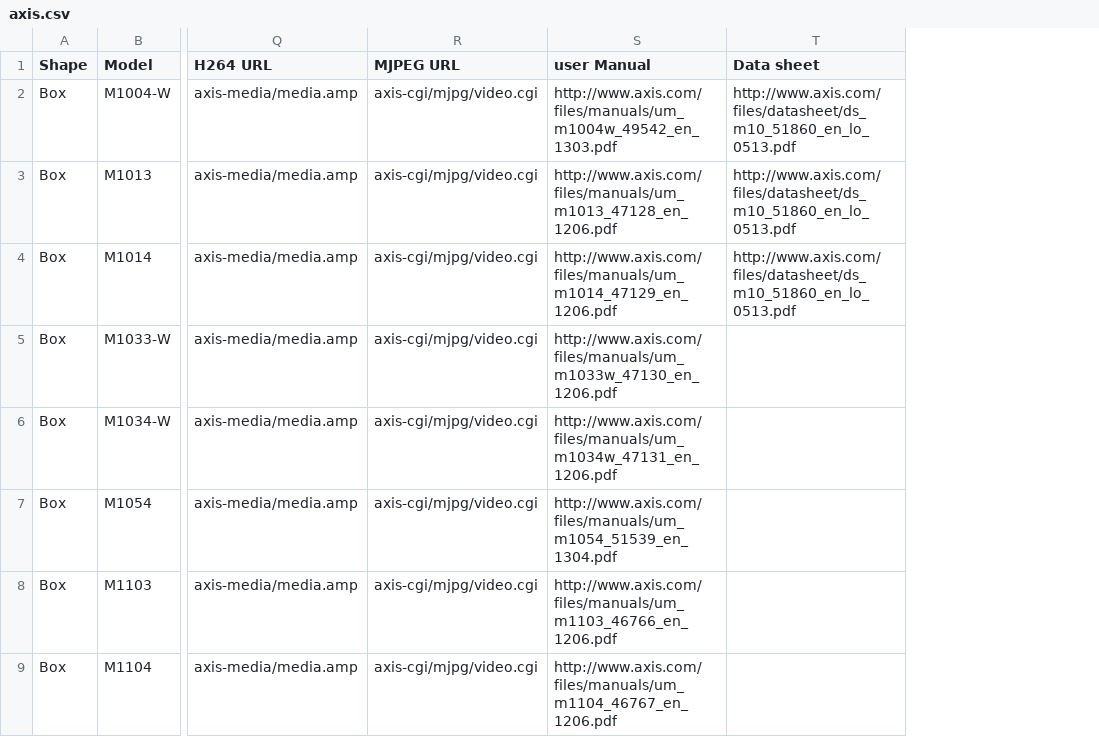
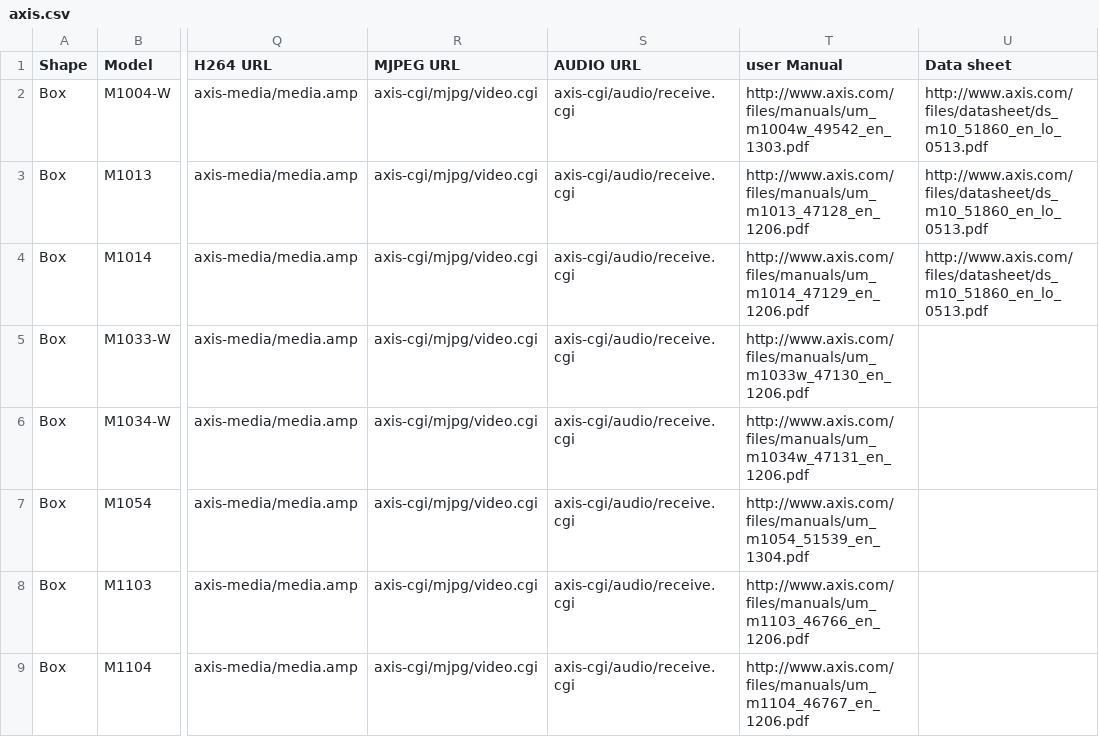
Before and after one commit to bluecherrydvr/cambase, a CSV file: db/seeds/axis.csv, drawn as a sheet; only a part is shown, gaps mark what is left out; the diff names each change by its address in the sheet, - before the commit and + after, or states it on an @@ line.

Commit message:
Added new camera data

```diff
--- a/db/seeds/axis.csv
+++ b/db/seeds/axis.csv
+column S (AUDIO URL), rows 2-9: all axis-cgi/audio/receive.cgi
```
Also changed, not shown: db/seeds/D-Link.csv, db/seeds/Grandstream.csv, 8 other files.
